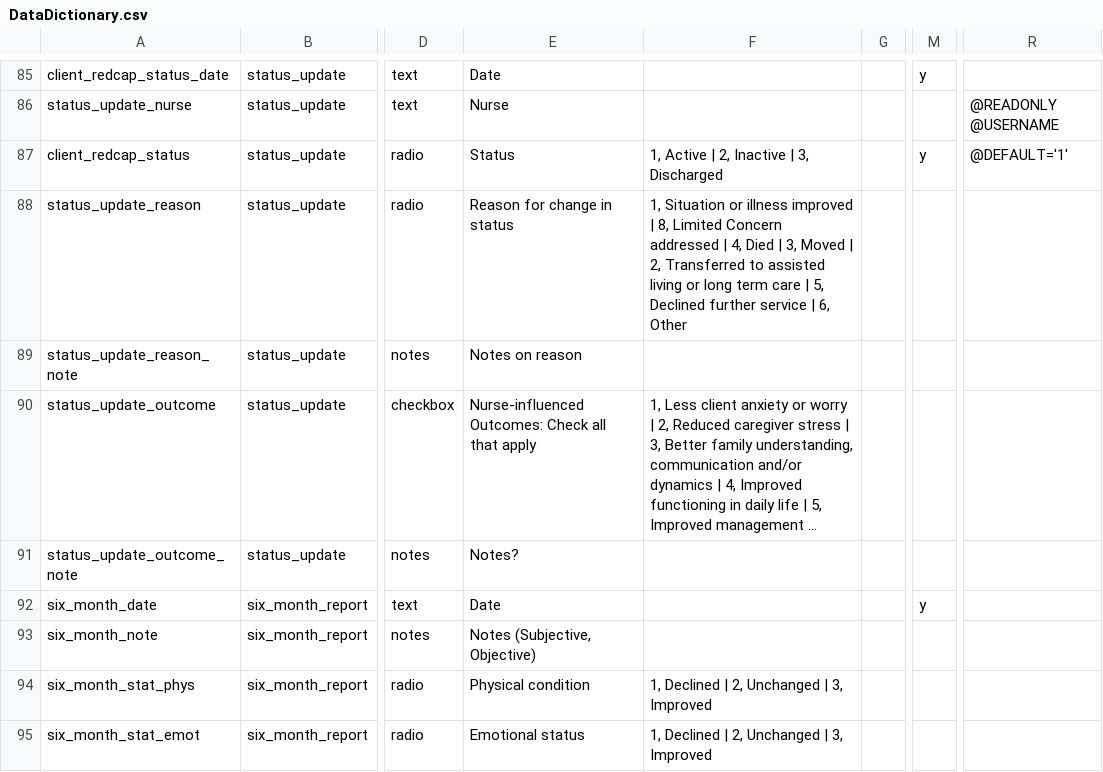
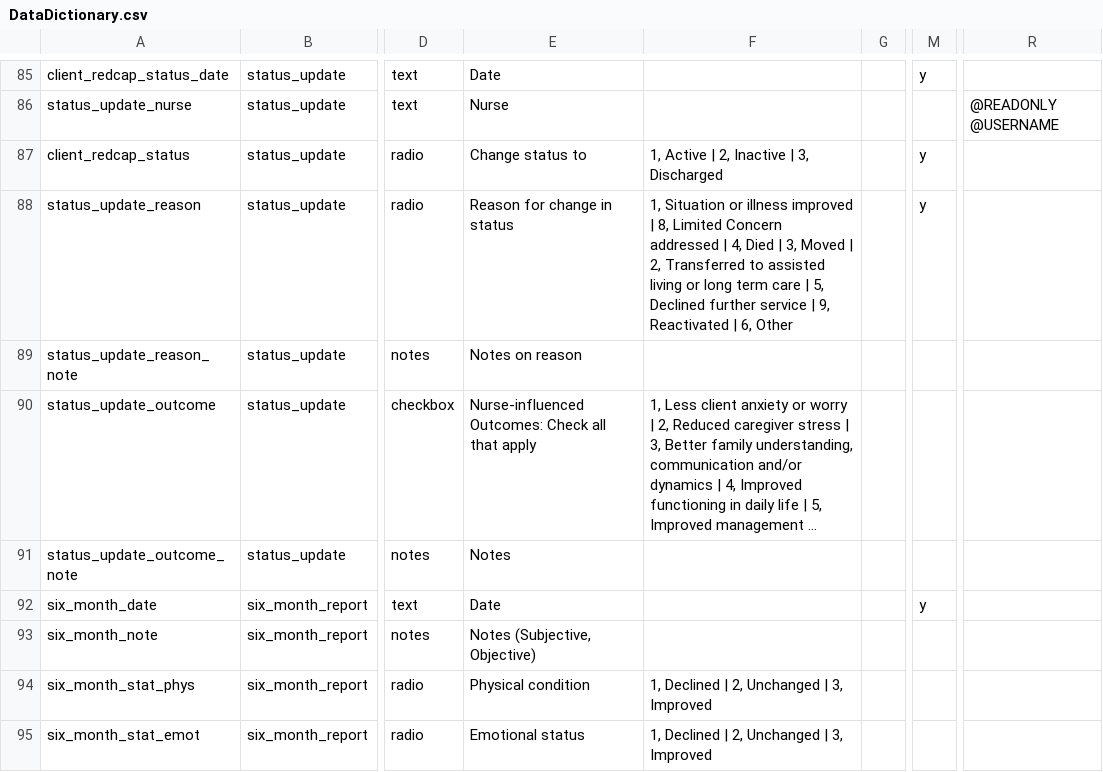
Before and after one commit to lcarlp/uvcnp, a CSV file: DataDictionary.csv, drawn as a sheet; only a part is shown, gaps mark what is left out; long unchanged cells end in …; the diff names each change by its address in the sheet, - before the commit and + after, or states it on an @@ line.

Commit message:
Adjusted status_update form as requested by SJ 2/27
No longer defaults to Active.  Added "Reactivated" and made reason required.

```diff
--- a/DataDictionary.csv
+++ b/DataDictionary.csv
-E87: Status
+E87: Change status to
-R87: @DEFAULT='1'
+R87: (empty)
-F88: …service | 6, Other
+F88: …service | 9, Reactivated | 6, Other
-M88: (empty)
+M88: y
-E91: Notes?
+E91: Notes
```
